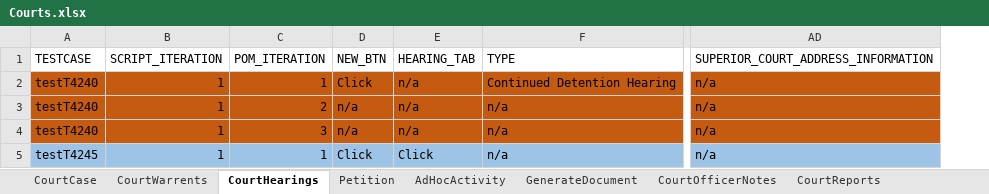
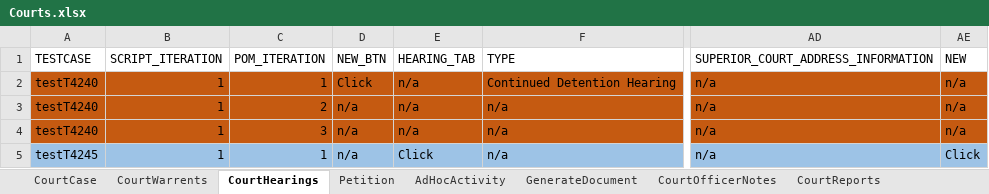
Before and after one commit to priya-singh4/POMExcelData, an Excel workbook: Courts.xlsx, sheet CourtHearings, drawn as a sheet; only a part is shown, gaps mark what is left out; values as stored, in another font and other column widths than the file's, no borders; the diff names each change by its address in the sheet, - before the commit and + after, or states it on an @@ line.

Commit message:
Add files via upload

```diff
--- a/Courts.xlsx (sheet CourtHearings)
+++ b/Courts.xlsx (sheet CourtHearings)
+column AE (NEW), rows 2-5: n/a | n/a | n/a | Click
-D5 (NEW_BTN): Click
+D5 (NEW_BTN): n/a
```
Also changed, not shown: sheet Petition.
